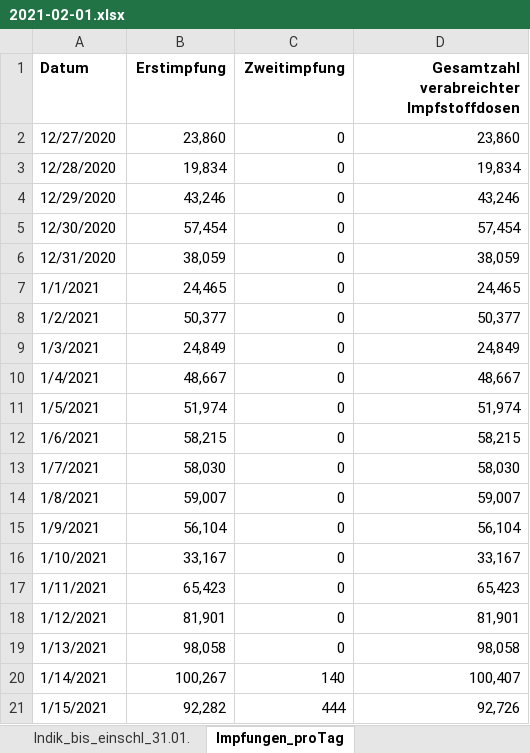
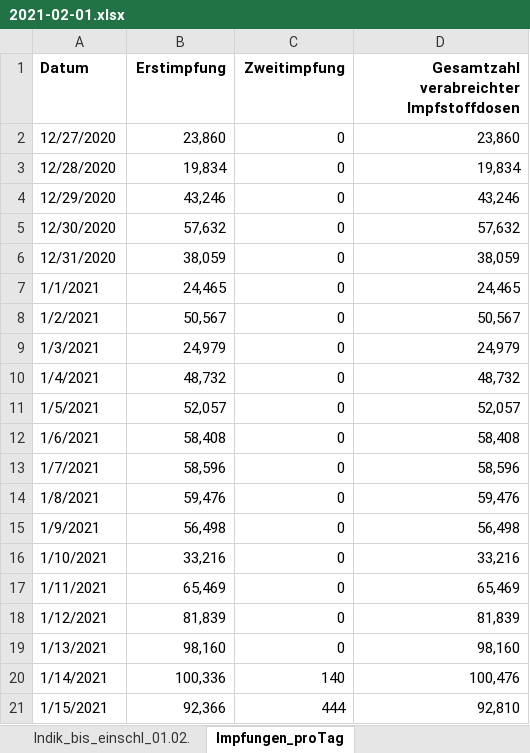
Before and after one commit to wiomoc/geimpft, an Excel workbook: 2021-02-01.xlsx, sheet Impfungen_proTag, drawn as a sheet; only a part is shown; values as stored, in another font and other column widths than the file's, no borders; the diff covers the shown part only; the diff names each change by its address in the sheet, - before the commit and + after, or states it on an @@ line.

```diff
--- a/2021-02-01.xlsx (sheet Impfungen_proTag)
+++ b/2021-02-01.xlsx (sheet Impfungen_proTag)
-sheet tab: Indik_bis_einschl_31.01.
+sheet tab: Indik_bis_einschl_01.02.
-B5 (Erstimpfung): 57,454
+B5 (Erstimpfung): 57,632
-D5: 57,454
+D5: 57,632
-B8 (Erstimpfung): 50,377
+B8 (Erstimpfung): 50,567
-D8: 50,377
+D8: 50,567
-B9 (Erstimpfung): 24,849
+B9 (Erstimpfung): 24,979
-D9: 24,849
+D9: 24,979
-B10 (Erstimpfung): 48,667
+B10 (Erstimpfung): 48,732
-D10: 48,667
+D10: 48,732
-B11 (Erstimpfung): 51,974
+B11 (Erstimpfung): 52,057
-D11: 51,974
+D11: 52,057
-B12 (Erstimpfung): 58,215
+B12 (Erstimpfung): 58,408
-D12: 58,215
+D12: 58,408
-B13 (Erstimpfung): 58,030
+B13 (Erstimpfung): 58,596
-D13: 58,030
+D13: 58,596
-B14 (Erstimpfung): 59,007
+B14 (Erstimpfung): 59,476
-D14: 59,007
+D14: 59,476
-B15 (Erstimpfung): 56,104
+B15 (Erstimpfung): 56,498
-D15: 56,104
+D15: 56,498
-B16 (Erstimpfung): 33,167
+B16 (Erstimpfung): 33,216
-D16: 33,167
+D16: 33,216
-B17 (Erstimpfung): 65,423
+B17 (Erstimpfung): 65,469
-D17: 65,423
+D17: 65,469
-B18 (Erstimpfung): 81,901
+B18 (Erstimpfung): 81,839
-D18: 81,901
+D18: 81,839
-B19 (Erstimpfung): 98,058
+B19 (Erstimpfung): 98,160
-D19: 98,058
+D19: 98,160
-B20 (Erstimpfung): 100,267
+B20 (Erstimpfung): 100,336
-D20: 100,407
+D20: 100,476
-B21 (Erstimpfung): 92,282
+B21 (Erstimpfung): 92,366
-D21: 92,726
+D21: 92,810
```
Also changed, not shown: 6 added rows and 48 edited cells elsewhere in this sheet, sheet Indik_bis_einschl_01.02., sheet Gesamt_bis_einschl_01.02.21, sheet Erläuterung, other sheet tabs, 1 other file.
